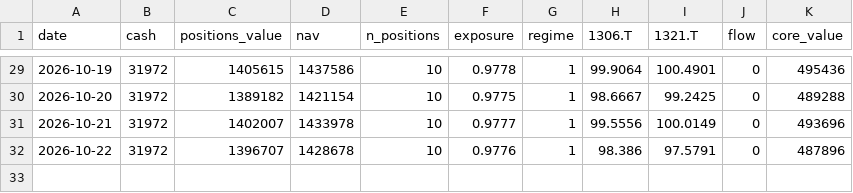
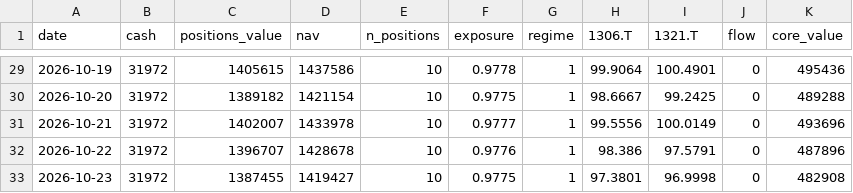
Before and after one commit to antares1024dw-creator/kabu-paper-trading, a CSV file: data/nav.csv, drawn as a sheet; only a part is shown, gaps mark what is left out; the diff names each change by its address in the sheet, - before the commit and + after, or states it on an @@ line.

```diff
--- a/data/nav.csv
+++ b/data/nav.csv
+row 33: 2026-10-23 | 31972 | 1387455 | 1419427 | 10 | 0.9775 | 1 | 97.3801 | 96.9998 | 0 | 482908
```
Also changed, not shown: 5 other files.
